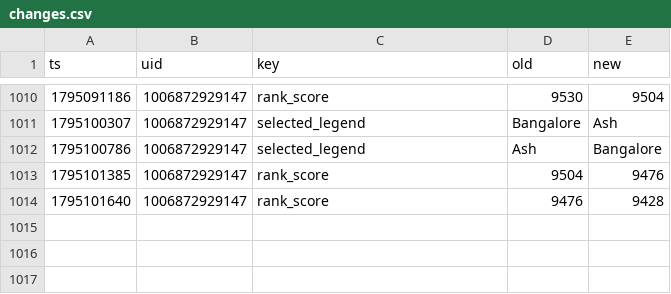
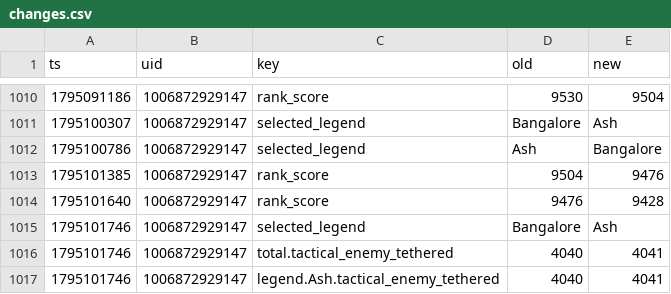
Before and after one commit to lukeapples/apex-tracker, a CSV file: changes.csv, drawn as a sheet; only a part is shown, gaps mark what is left out.

```diff
--- a/changes.csv
+++ b/changes.csv
@@ -1014 +1014,4 @@
 1795101640,1006872929147,rank_score,9476,9428
+1795101746,1006872929147,selected_legend,Bangalore,Ash
+1795101746,1006872929147,total.tactical_enemy_tethered,4040,4041
+1795101746,1006872929147,legend.Ash.tactical_enemy_tethered,4040,4041
```
Also changed, not shown: 1 other file.
